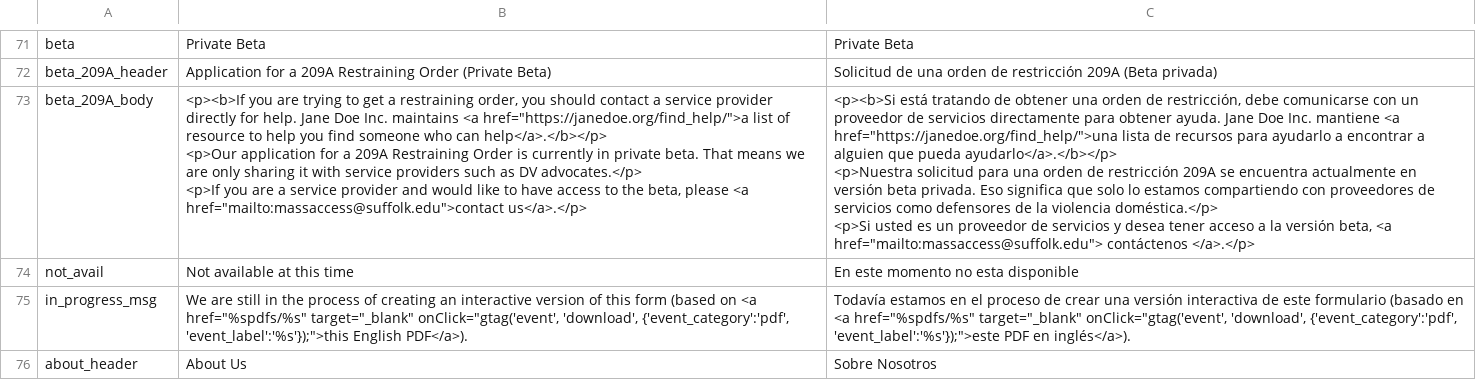
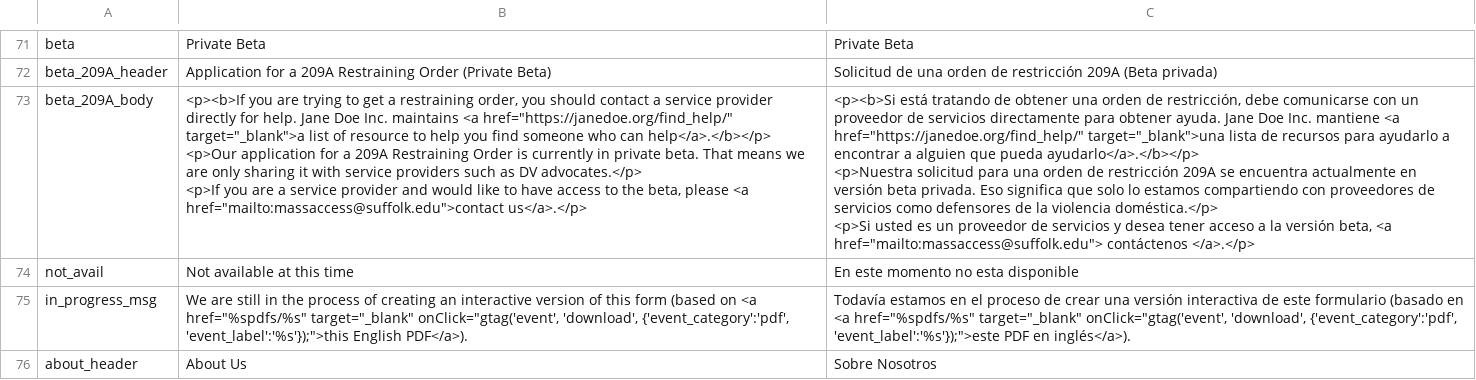
Before and after one commit to SuffolkLITLab/massaccess, a CSV file: text/2020-06-17_23.29_static.csv, drawn as a sheet; only a part is shown, gaps mark what is left out.

Commit message:
jane doe target

```diff
--- a/text/2020-06-17_23.29_static.csv
+++ b/text/2020-06-17_23.29_static.csv
@@ -171,11 +171,11 @@ beta,Private Beta,Private Beta
 beta_209A_header,Application for a 209A Restraining Order (Private Beta),Solicitud de una orden de restricción 209A (Beta privada)
-beta_209A_body,"<p><b>If you are trying to get a restraining order, you should contact a service provider directly for help. Jane Doe Inc. maintains <a href=""https://janedoe.org/find_help/"">a list of resource to help you find someone who can help</a>.</b></p>
-
-<p>Our application for a 209A Restraining Order is currently in private beta. That means we are only sharing it with service providers such as DV advocates.</p>
-
-<p>If you are a service provider and would like to have access to the beta, please <a href=""mailto:massaccess@suffolk.edu"">contact us</a>.</p>","<p><b>Si está tratando de obtener una orden de restricción, debe comunicarse con un proveedor de servicios directamente para obtener ayuda. Jane Doe Inc. mantiene <a href=""https://janedoe.org/find_help/"">una lista de recursos para ayudarlo a encontrar a alguien que pueda ayudarlo</a>.</b></p>
-
-<p>Nuestra solicitud para una orden de restricción 209A se encuentra actualmente en versión beta privada. Eso significa que solo lo estamos compartiendo con proveedores de servicios como defensores de la violencia doméstica.</p>
-
-<p>Si usted es un proveedor de servicios y desea tener acceso a la versión beta, <a href=""mailto:massaccess@suffolk.edu""> contáctenos </a>.</p>"
+beta_209A_body,"<p><b>If you are trying to get a restraining order, you should contact a service provider directly for help. Jane Doe Inc. maintains <a href=""https://janedoe.org/find_help/"" target=""_blank"">a list of resource to help you find someone who can help</a>.</b></p>
+
+<p>Our application for a 209A Restraining Order is currently in private beta. That means we are only sharing it with service providers such as DV advocates.</p>
+
+<p>If you are a service provider and would like to have access to the beta, please <a href=""mailto:massaccess@suffolk.edu"">contact us</a>.</p>","<p><b>Si está tratando de obtener una orden de restricción, debe comunicarse con un proveedor de servicios directamente para obtener ayuda. Jane Doe Inc. mantiene <a href=""https://janedoe.org/find_help/"" target=""_blank"">una lista de recursos para ayudarlo a encontrar a alguien que pueda ayudarlo</a>.</b></p>
+
+<p>Nuestra solicitud para una orden de restricción 209A se encuentra actualmente en versión beta privada. Eso significa que solo lo estamos compartiendo con proveedores de servicios como defensores de la violencia doméstica.</p>
+
+<p>Si usted es un proveedor de servicios y desea tener acceso a la versión beta, <a href=""mailto:massaccess@suffolk.edu""> contáctenos </a>.</p>"
 not_avail,Not available at this time,En este momento no esta disponible
```
Also changed, not shown: 3 other files.
